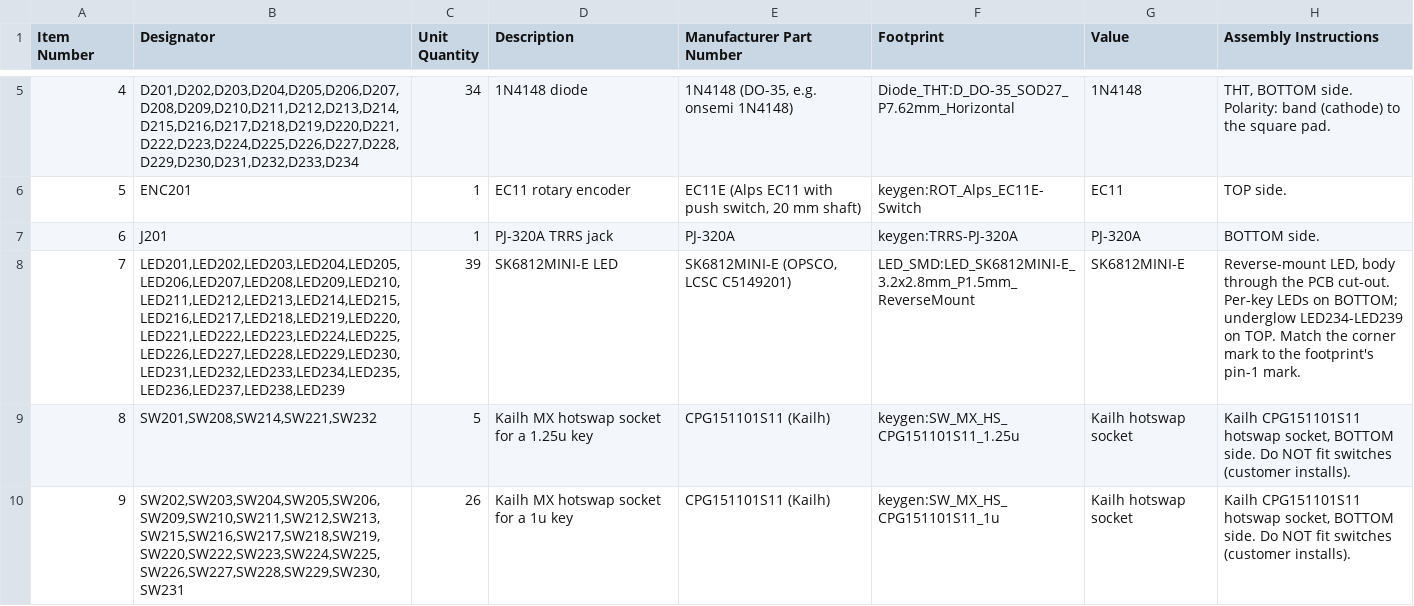
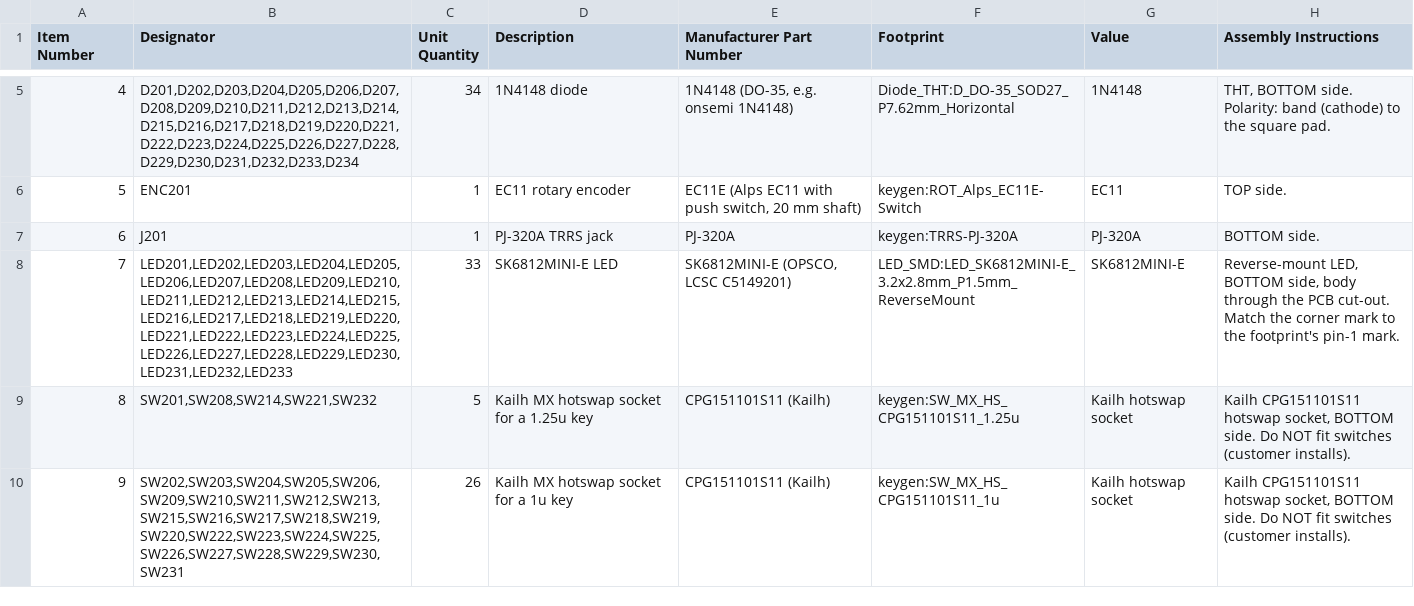
Before and after one commit to milindmadhukar/keygen, a CSV file: fab/BOM-assembly-right.csv, drawn as a sheet; only a part is shown, gaps mark what is left out.

```diff
--- a/fab/BOM-assembly-right.csv
+++ b/fab/BOM-assembly-right.csv
@@ -7,3 +7,3 @@ Item Number,Designator,Unit Quantity,Description,Manufacturer Part Number,Footpr
 6,J201,1,PJ-320A TRRS jack,PJ-320A,keygen:TRRS-PJ-320A,PJ-320A,BOTTOM side.
-7,"LED201,LED202,LED203,LED204,LED205,LED206,LED207,LED208,LED209,LED210,LED211,LED212,LED213,LED214,LED215,LED216,LED217,LED218,LED219,LED220,LED221,LED222,LED223,LED224,LED225,LED226,LED227,LED228,LED229,LED230,LED231,LED232,LED233,LED234,LED235,LED236,LED237,LED238,LED239",39,SK6812MINI-E LED,"SK6812MINI-E (OPSCO, LCSC C5149201)",LED_SMD:LED_SK6812MINI-E_3.2x2.8mm_P1.5mm_ReverseMount,SK6812MINI-E,"Reverse-mount LED, body through the PCB cut-out. Per-key LEDs on BOTTOM; underglow LED234-LED239 on TOP. Match the corner mark to the footprint's pin-1 mark."
+7,"LED201,LED202,LED203,LED204,LED205,LED206,LED207,LED208,LED209,LED210,LED211,LED212,LED213,LED214,LED215,LED216,LED217,LED218,LED219,LED220,LED221,LED222,LED223,LED224,LED225,LED226,LED227,LED228,LED229,LED230,LED231,LED232,LED233",33,SK6812MINI-E LED,"SK6812MINI-E (OPSCO, LCSC C5149201)",LED_SMD:LED_SK6812MINI-E_3.2x2.8mm_P1.5mm_ReverseMount,SK6812MINI-E,"Reverse-mount LED, BOTTOM side, body through the PCB cut-out. Match the corner mark to the footprint's pin-1 mark."
 8,"SW201,SW208,SW214,SW221,SW232",5,Kailh MX hotswap socket for a 1.25u key,CPG151101S11 (Kailh),keygen:SW_MX_HS_CPG151101S11_1.25u,Kailh hotswap socket,"Kailh CPG151101S11 hotswap socket, BOTTOM side. Do NOT fit switches (customer installs)."
```
Also changed, not shown: bom/bom.csv, fab/BOM-assembly-left.csv, 14 other files.
